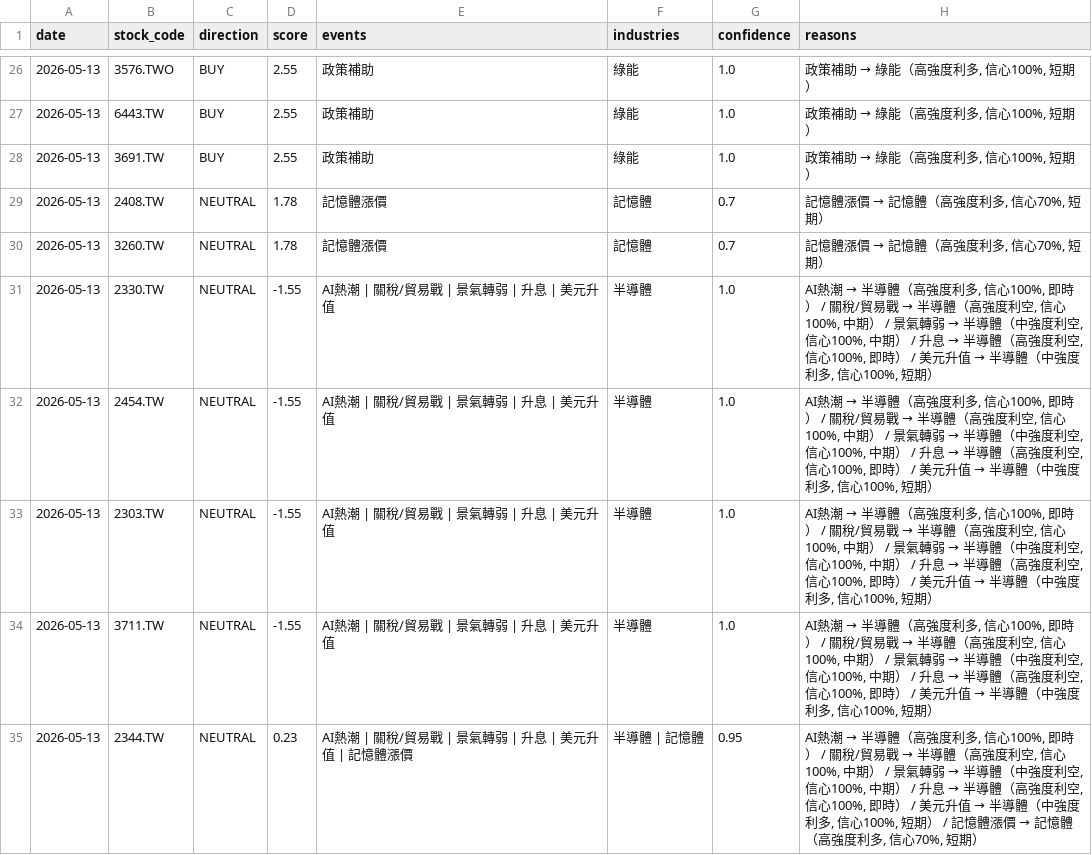
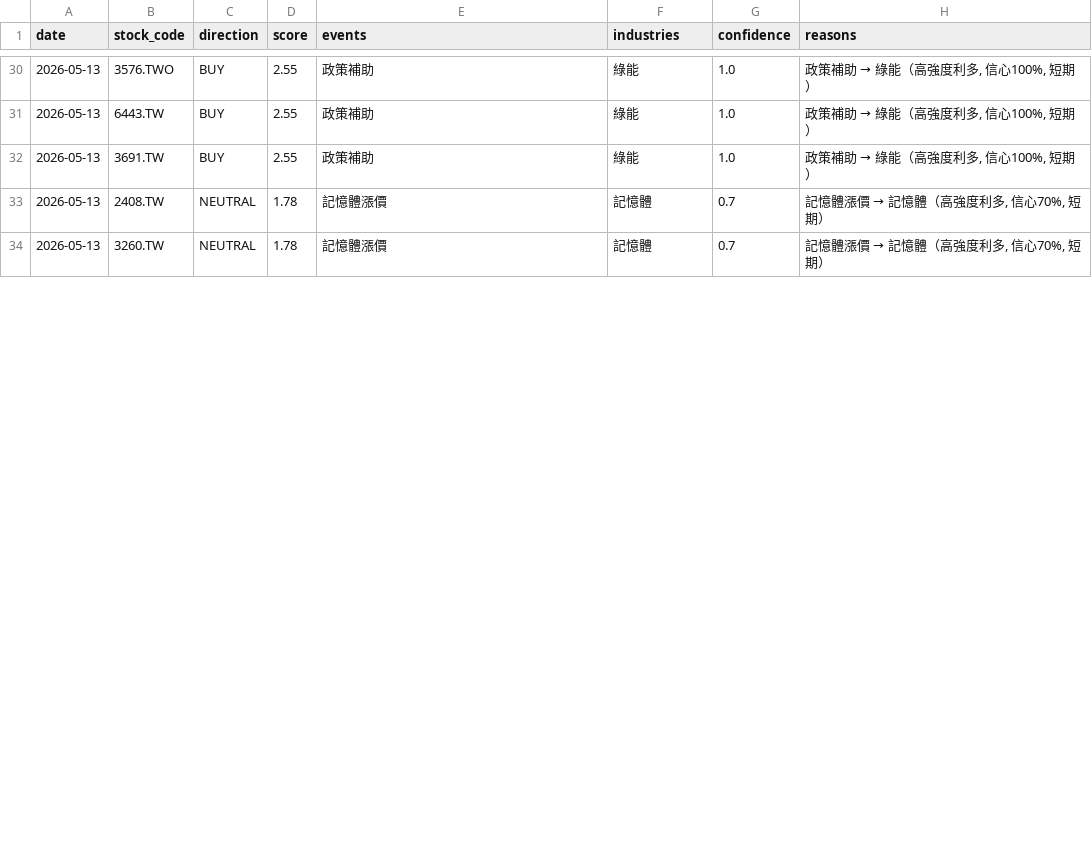
Before and after one commit to possible1397/Stock_event, a CSV file: output/signal_20260513.csv, drawn as a sheet; only a part is shown, gaps mark what is left out; removed rows and columns are numbered as before the commit, all else as after; the diff covers the shown part only; the diff names each change by its address in the sheet, - before the commit and + after, or states it on an @@ line.

```diff
--- a/output/signal_20260513.csv
+++ b/output/signal_20260513.csv
-row 31: 2026-05-13 | 2330.TW | NEUTRAL | -1.55 | AI熱潮 | 關稅/貿易戰 | 景氣轉弱 | 升息 | 美元升值 | 半導體 | 1.0 | AI熱潮 → 半導體（高強度利多, 信心100%, 即時） / 關稅/貿易戰 → 半導體（高強度利空, 信心100%, 中期） / 景氣轉弱 → 半導體（中強度利空, 信心100%, 中期） / 升息 → 半導體（高強度利空, 信心100%, 即時） / 美元升值 → 半導體（中強度利多, 信心100%, 短期）
-row 32: 2026-05-13 | 2454.TW | NEUTRAL | -1.55 | AI熱潮 | 關稅/貿易戰 | 景氣轉弱 | 升息 | 美元升值 | 半導體 | 1.0 | AI熱潮 → 半導體（高強度利多, 信心100%, 即時） / 關稅/貿易戰 → 半導體（高強度利空, 信心100%, 中期） / 景氣轉弱 → 半導體（中強度利空, 信心100%, 中期） / 升息 → 半導體（高強度利空, 信心100%, 即時） / 美元升值 → 半導體（中強度利多, 信心100%, 短期）
-row 33: 2026-05-13 | 2303.TW | NEUTRAL | -1.55 | AI熱潮 | 關稅/貿易戰 | 景氣轉弱 | 升息 | 美元升值 | 半導體 | 1.0 | AI熱潮 → 半導體（高強度利多, 信心100%, 即時） / 關稅/貿易戰 → 半導體（高強度利空, 信心100%, 中期） / 景氣轉弱 → 半導體（中強度利空, 信心100%, 中期） / 升息 → 半導體（高強度利空, 信心100%, 即時） / 美元升值 → 半導體（中強度利多, 信心100%, 短期）
-row 34: 2026-05-13 | 3711.TW | NEUTRAL | -1.55 | AI熱潮 | 關稅/貿易戰 | 景氣轉弱 | 升息 | 美元升值 | 半導體 | 1.0 | AI熱潮 → 半導體（高強度利多, 信心100%, 即時） / 關稅/貿易戰 → 半導體（高強度利空, 信心100%, 中期） / 景氣轉弱 → 半導體（中強度利空, 信心100%, 中期） / 升息 → 半導體（高強度利空, 信心100%, 即時） / 美元升值 → 半導體（中強度利多, 信心100%, 短期）
-row 35: 2026-05-13 | 2344.TW | NEUTRAL | 0.23 | AI熱潮 | 關稅/貿易戰 | 景氣轉弱 | 升息 | 美元升值 | 記憶體漲價 | 半導體 | 記憶體 | 0.95 | AI熱潮 → 半導體（高強度利多, 信心100%, 即時） / 關稅/貿易戰 → 半導體（高強度利空, 信心100%, 中期） / 景氣轉弱 → 半導體（中強度利空, 信心100%, 中期） / 升息 → 半導體（高強度利空, 信心100%, 即時） / 美元升值 → 半導體（中強度利多, 信心100%, 短期） / 記憶體漲價 → 記憶體（高強度利多, 信心70%, 短期）
```
Also changed, not shown: 5 added rows and 18 edited cells elsewhere in this file, 4 other files.
